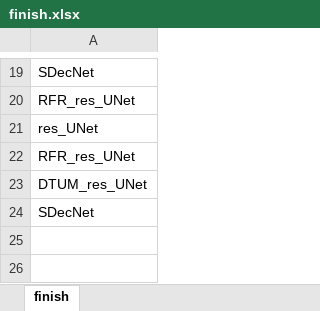
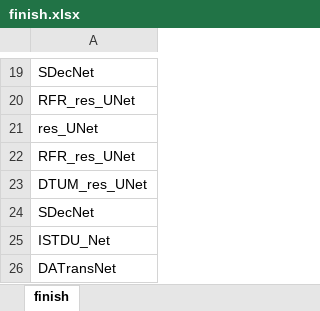
Before and after one commit to greekinRoma/STD2Net, an Excel workbook: finish.xlsx, sheet finish, drawn as a sheet; only a part is shown, gaps mark what is left out; values as stored, in another font and other column widths than the file's, no borders; the diff names each change by its address in the sheet, - before the commit and + after, or states it on an @@ line.

```diff
--- a/finish.xlsx (sheet finish)
+++ b/finish.xlsx (sheet finish)
+row 25: ISTDU_Net
+row 26: DATransNet
```
Also changed, not shown: input.xlsx, save.xlsx, 4 other files.
